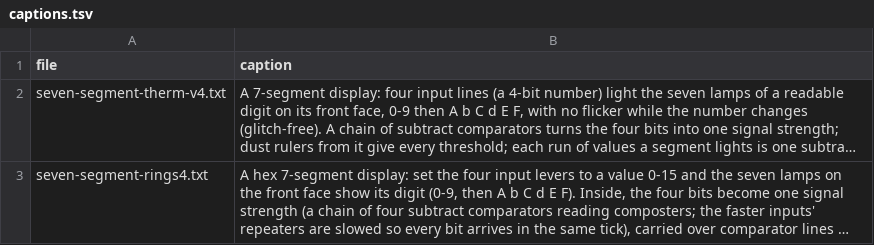
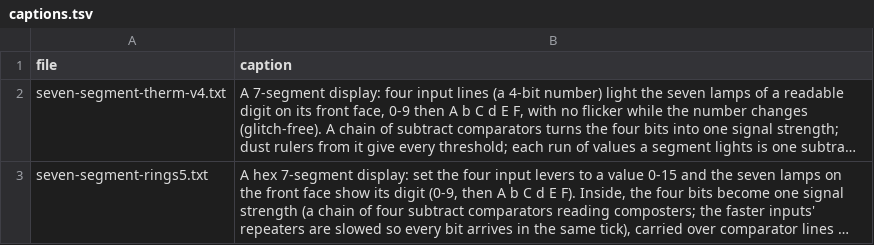
Before and after one commit to vjeux/minecraft-tas, a TSV file: designs/circuits/display/archive/captions.tsv, drawn as a sheet; long unchanged cells end in …; the diff names each change by its address in the sheet, - before the commit and + after, or states it on an @@ line.

```diff
--- a/designs/circuits/display/archive/captions.tsv
+++ b/designs/circuits/display/archive/captions.tsv
-A3 (file): seven-segment-rings4.txt
+A3 (file): seven-segment-rings5.txt
```
Also changed, not shown: designs/circuits/catalog.tsv, designs/circuits/display/archive/verdicts.tsv, 6 other files.
